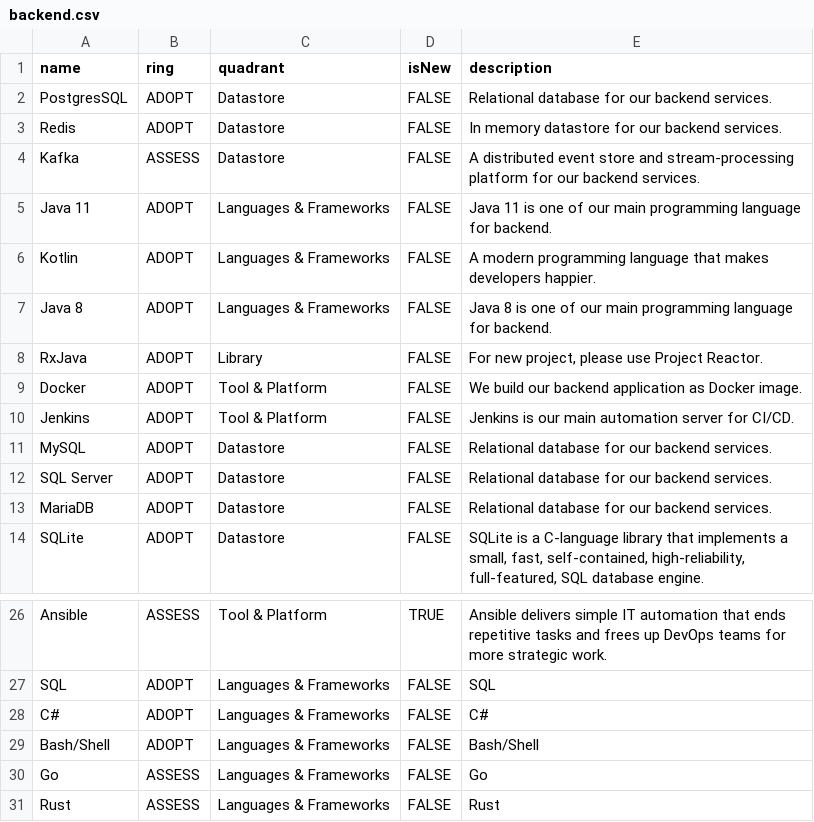
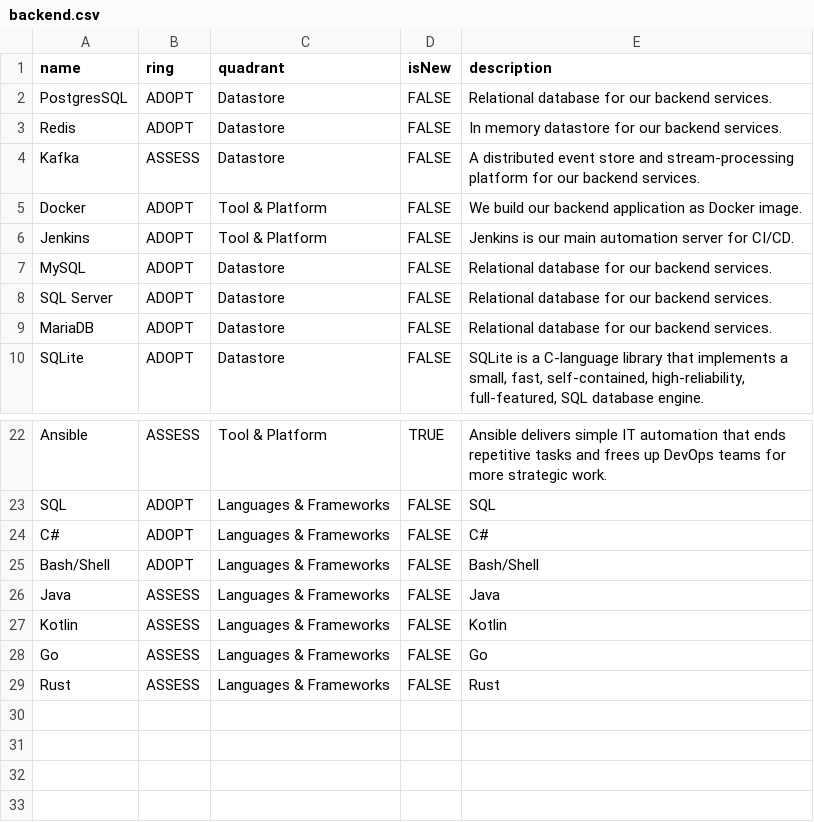
Before and after one commit to ganeshcomstudio/tech-radar, a CSV file: backend.csv, drawn as a sheet; only a part is shown, gaps mark what is left out.

Commit message:
update backend

```diff
--- a/backend.csv
+++ b/backend.csv
@@ -4,6 +4,2 @@ Redis,ADOPT,Datastore,FALSE,In memory datastore for our backend services.
 Kafka,ASSESS ,Datastore,FALSE,A distributed event store and stream-processing platform for our backend services.
-Java 11,ADOPT,Languages & Frameworks,FALSE,Java 11 is one of our main programming language for backend.
-Kotlin,ADOPT,Languages & Frameworks,FALSE,A modern programming language that makes developers happier.
-Java 8,ADOPT,Languages & Frameworks,FALSE,Java 8 is one of our main programming language for backend.
-RxJava,ADOPT,Library,FALSE,"For new project, please use Project Reactor."
 Docker,ADOPT,Tool & Platform,FALSE,We build our backend application as Docker image.
@@ -29,2 +25,4 @@ C#,ADOPT,Languages & Frameworks,FALSE,C#
 Bash/Shell,ADOPT,Languages & Frameworks,FALSE,Bash/Shell
+Java,ASSESS,Languages & Frameworks,FALSE,Java
+Kotlin,ASSESS,Languages & Frameworks,FALSE,Kotlin
 Go,ASSESS,Languages & Frameworks,FALSE,Go
```
